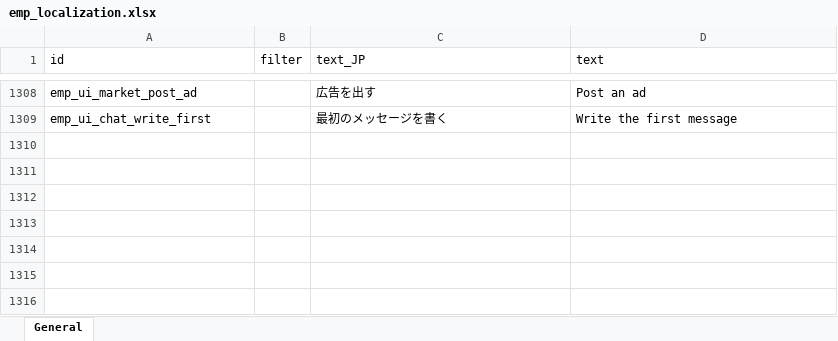
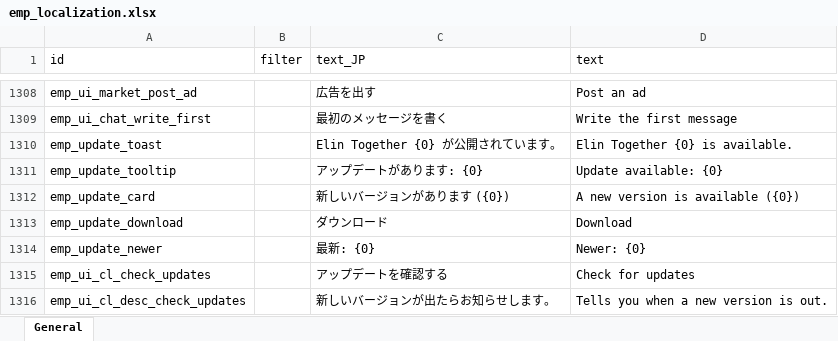
Before and after one commit to ElinTogether/ElinTogether, an Excel workbook: package/LangMod/EN/emp_localization.xlsx, sheet General, drawn as a sheet; only a part is shown, gaps mark what is left out; values as stored, in another font and other column widths than the file's, no borders; the diff names each change by its address in the sheet, - before the commit and + after, or states it on an @@ line.

```diff
--- a/package/LangMod/EN/emp_localization.xlsx (sheet General)
+++ b/package/LangMod/EN/emp_localization.xlsx (sheet General)
+row 1310: emp_update_toast |  | Elin Together {0} が公開されています。 | Elin Together {0} is available.
+row 1311: emp_update_tooltip |  | アップデートがあります: {0} | Update available: {0}
+row 1312: emp_update_card |  | 新しいバージョンがあります ({0}) | A new version is available ({0})
+row 1313: emp_update_download |  | ダウンロード | Download
+row 1314: emp_update_newer |  | 最新: {0} | Newer: {0}
+row 1315: emp_ui_cl_check_updates |  | アップデートを確認する | Check for updates
+row 1316: emp_ui_cl_desc_check_updates |  | 新しいバージョンが出たらお知らせします。 | Tells you when a new version is out.
```
Also changed, not shown: 8 other files.
